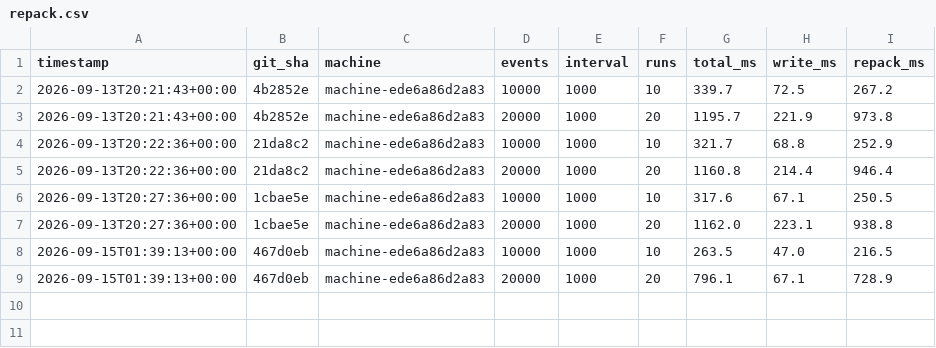
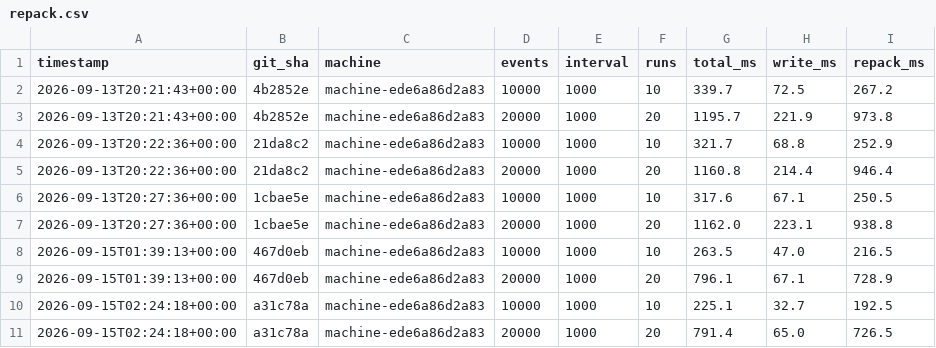
Before and after one commit to Wombat-Foundation/mtxdb, a CSV file: benches/csv/repack.csv, drawn as a sheet.

```diff
--- a/benches/csv/repack.csv
+++ b/benches/csv/repack.csv
@@ -9 +9,3 @@ timestamp,git_sha,machine,events,interval,runs,total_ms,write_ms,repack_ms
 2026-09-15T01:39:13+00:00,467d0eb,machine-ede6a86d2a83,20000,1000,20,796.1,67.1,728.9
+2026-09-15T02:24:18+00:00,a31c78a,machine-ede6a86d2a83,10000,1000,10,225.1,32.7,192.5
+2026-09-15T02:24:18+00:00,a31c78a,machine-ede6a86d2a83,20000,1000,20,791.4,65.0,726.5
```
Also changed, not shown: benches/csv/compression.csv, benches/csv/elephant.csv, 7 other files.
